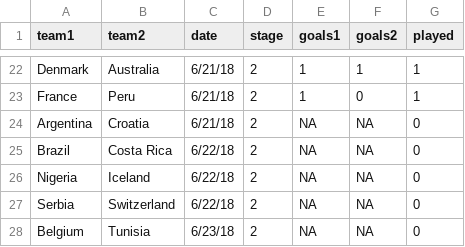
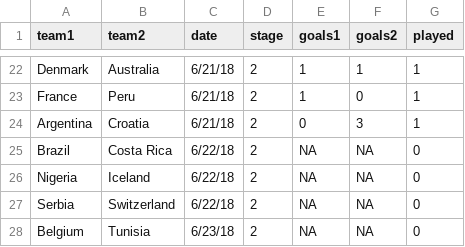
Before and after one commit to elliottmorris/world-cup-2018, a CSV file: data/group_stage_2018.csv, drawn as a sheet; only a part is shown, gaps mark what is left out.

```diff
--- a/data/group_stage_2018.csv
+++ b/data/group_stage_2018.csv
@@ -23,3 +23,3 @@ Denmark,Australia,6/21/18,2,1,1,1
 France,Peru,6/21/18,2,1,0,1
-Argentina,Croatia,6/21/18,2,NA,NA,0
+Argentina,Croatia,6/21/18,2,0,3,1
 Brazil,Costa Rica,6/22/18,2,NA,NA,0
```
Also changed, not shown: output/probs/2018-06-21-probability-PM.csv, 5 other files.
